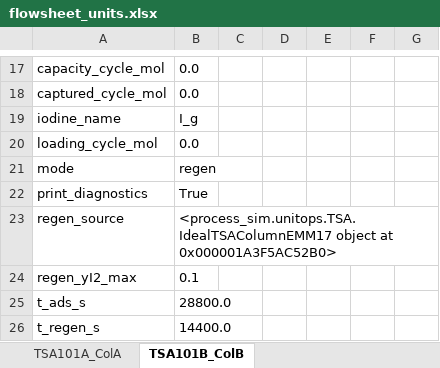
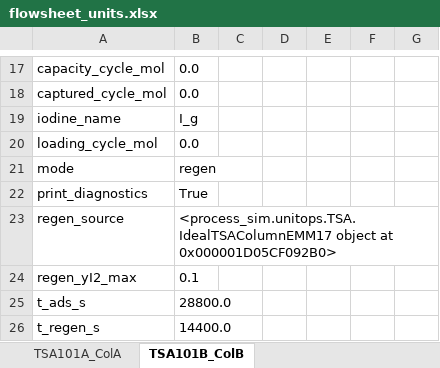
Before and after one commit to cweston112/Flowsheeting-FYD-project, an Excel workbook: flowsheet_units.xlsx, sheet TSA101B_ColB, drawn as a sheet; only a part is shown, gaps mark what is left out; values as stored, in another font and other column widths than the file's, no borders; the diff names each change by its address in the sheet, - before the commit and + after, or states it on an @@ line.

```diff
--- a/flowsheet_units.xlsx (sheet TSA101B_ColB)
+++ b/flowsheet_units.xlsx (sheet TSA101B_ColB)
-B23: …object at 0x000001A3F5AC52B0>
+B23: …object at 0x000001D05CF092B0>
```
Also changed, not shown: sheet X101_TBP_Extraction, sheet E102_Evaporator, sheet D101_NO2_Absorber, sheet E101_Evaporator, sheet X103_Final_Strip, sheet X102_AHA_Strip, 50 more sheets, stream_table.xlsx, 1 other file.
